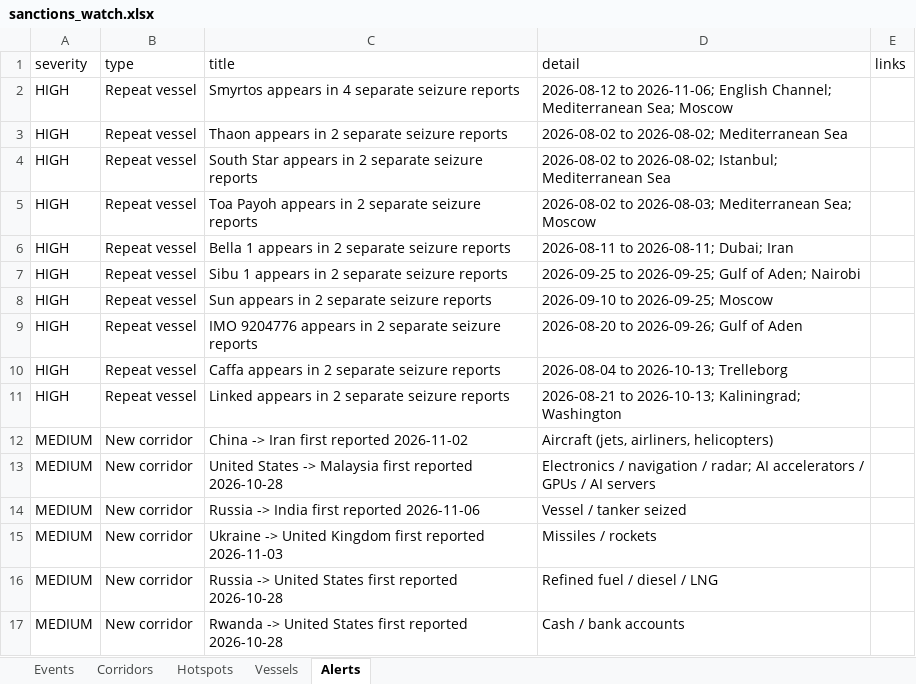
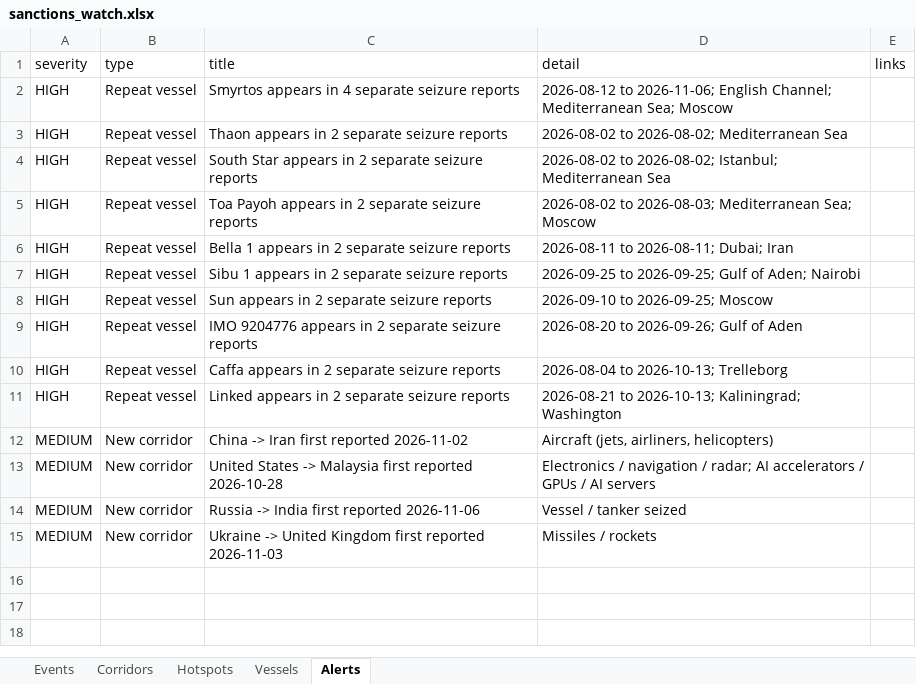
Before and after one commit to eduaresco-ctrl/Global-Sanctions-Watchlist-Control, an Excel workbook: docs/sanctions_watch.xlsx, sheet Alerts, drawn as a sheet; values as stored, in another font and other column widths than the file's, no borders; the diff names each change by its address in the sheet, - before the commit and + after, or states it on an @@ line.

```diff
--- a/docs/sanctions_watch.xlsx (sheet Alerts)
+++ b/docs/sanctions_watch.xlsx (sheet Alerts)
-row 16: MEDIUM | New corridor | Russia -> United States first reported 2026-10-28 | Refined fuel / diesel / LNG
-row 17: MEDIUM | New corridor | Rwanda -> United States first reported 2026-10-28 | Cash / bank accounts
```
Also changed, not shown: sheet Events, sheet Hotspots, sheet Corridors, sheet Vessels, 4 other files.
